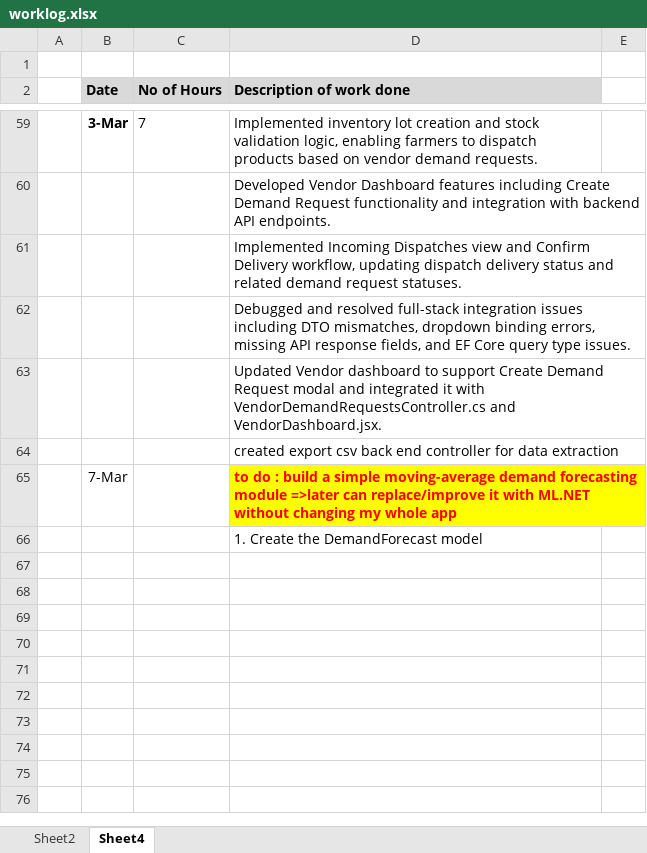
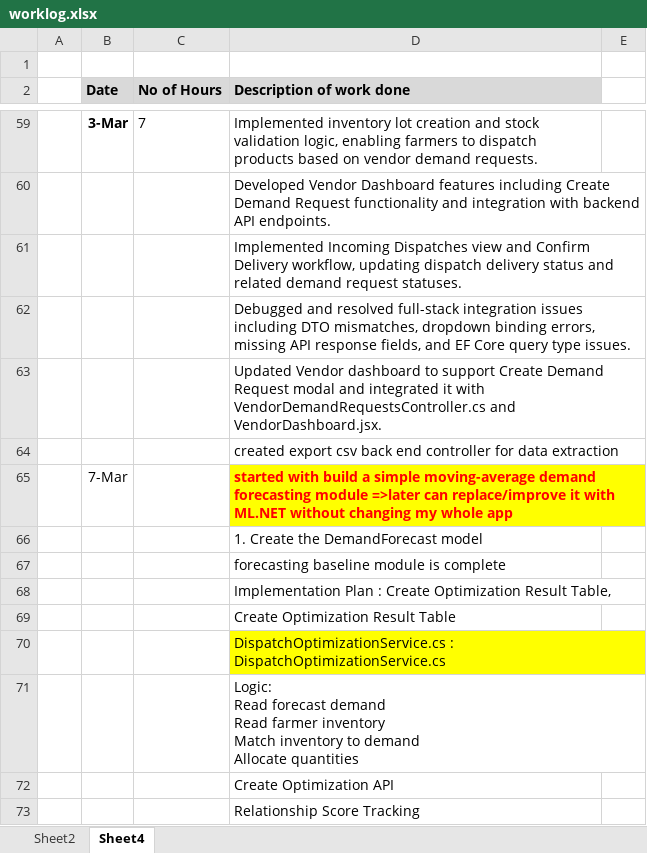
Before and after one commit to maneeshaprs-rgb/W26_4495_S3_ManeeshaE, an Excel workbook: ReportsAndDocuments/worklog.xlsx, sheet Sheet4, drawn as a sheet; only a part is shown, gaps mark what is left out; values as stored, in another font and other column widths than the file's, no borders; ↵ is a line break in a cell; the diff names each change by its address in the sheet, - before the commit and + after, or states it on an @@ line.

Commit message:
simple forecasting done

```diff
--- a/ReportsAndDocuments/worklog.xlsx (sheet Sheet4)
+++ b/ReportsAndDocuments/worklog.xlsx (sheet Sheet4)
-D65 (Description of work done): to do : build a…
+D65 (Description of work done): started with build a…
+row 67:  |  |  | forecasting baseline module is complete
+row 68:  |  |  | Implementation Plan : Create Optimization Result Table,
+row 69:  |  |  | Create Optimization Result Table
+row 70:  |  |  | DispatchOptimizationService.cs : DispatchOptimizationService.cs
+row 71:  |  |  | Logic: ↵ Read forecast demand ↵ Read farmer inventory ↵ Match inventory to demand ↵ Allocate quantities
+row 72:  |  |  | Create Optimization API
+row 73:  |  |  | Relationship Score Tracking
```
Also changed, not shown: 3 other files.
